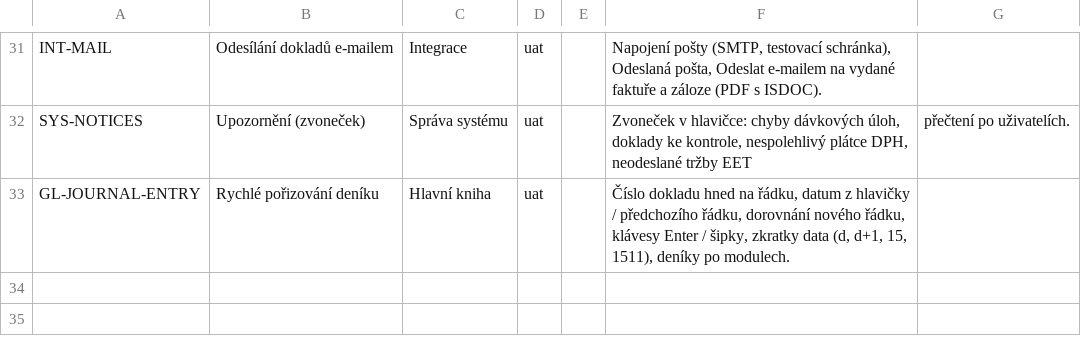
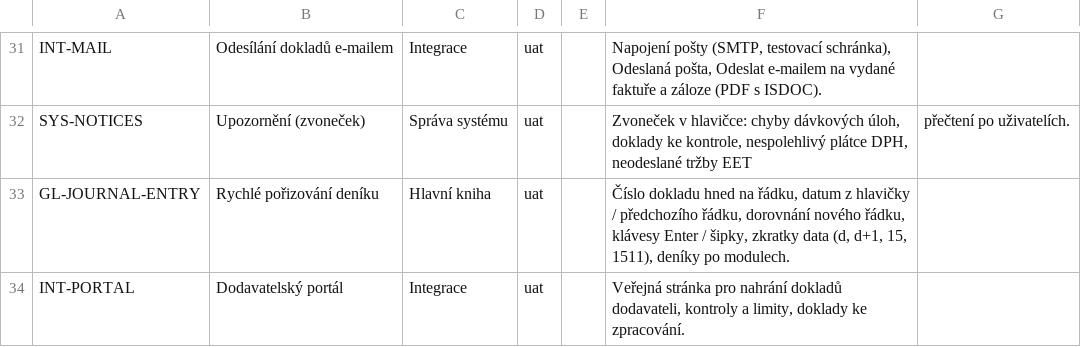
Before and after one commit to bregovic/shanon, a CSV file: docs/qa/1-funkce.csv, drawn as a sheet; only a part is shown, gaps mark what is left out.

```diff
--- a/docs/qa/1-funkce.csv
+++ b/docs/qa/1-funkce.csv
@@ -33 +33,2 @@ SYS-NOTICES;Upozornění (zvoneček);Správa systému;uat;;Zvoneček v hlavičce
 GL-JOURNAL-ENTRY;Rychlé pořizování deníku;Hlavní kniha;uat;;Číslo dokladu hned na řádku, datum z hlavičky / předchozího řádku, dorovnání nového řádku, klávesy Enter / šipky, zkratky data (d, d+1, 15, 1511), deníky po modulech.
+INT-PORTAL;Dodavatelský portál;Integrace;uat;;Veřejná stránka pro nahrání dokladů dodavateli, kontroly a limity, doklady ke zpracování.
```
Also changed, not shown: docs/qa/2-scenare.csv, docs/qa/3-pozadavky.csv, 15 other files.
